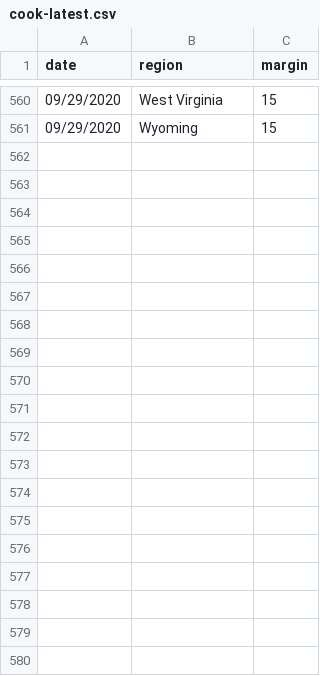
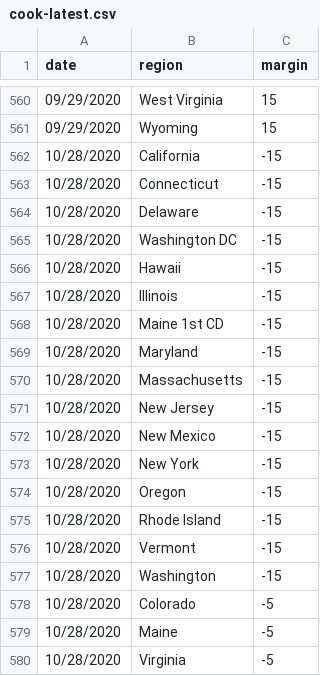
Before and after one commit to jacksonjude/USA-Election-Map, a CSV file: cook/cook-latest.csv, drawn as a sheet; only a part is shown, gaps mark what is left out; the diff covers the shown part only; the diff names each change by its address in the sheet, - before the commit and + after, or states it on an @@ line.

Commit message:
Added cook 20201028 projection

```diff
--- a/cook/cook-latest.csv
+++ b/cook/cook-latest.csv
+row 562: 10/28/2020 | California | -15
+row 563: 10/28/2020 | Connecticut | -15
+row 564: 10/28/2020 | Delaware | -15
+row 565: 10/28/2020 | Washington DC | -15
+row 566: 10/28/2020 | Hawaii | -15
+row 567: 10/28/2020 | Illinois | -15
+row 568: 10/28/2020 | Maine 1st CD | -15
+row 569: 10/28/2020 | Maryland | -15
+row 570: 10/28/2020 | Massachusetts | -15
+row 571: 10/28/2020 | New Jersey | -15
+row 572: 10/28/2020 | New Mexico | -15
+row 573: 10/28/2020 | New York | -15
+row 574: 10/28/2020 | Oregon | -15
+row 575: 10/28/2020 | Rhode Island | -15
+row 576: 10/28/2020 | Vermont | -15
+row 577: 10/28/2020 | Washington | -15
+row 578: 10/28/2020 | Colorado | -5
+row 579: 10/28/2020 | Maine | -5
+row 580: 10/28/2020 | Virginia | -5
```
Also changed, not shown: 37 added rows elsewhere in this file, 1 other file.
